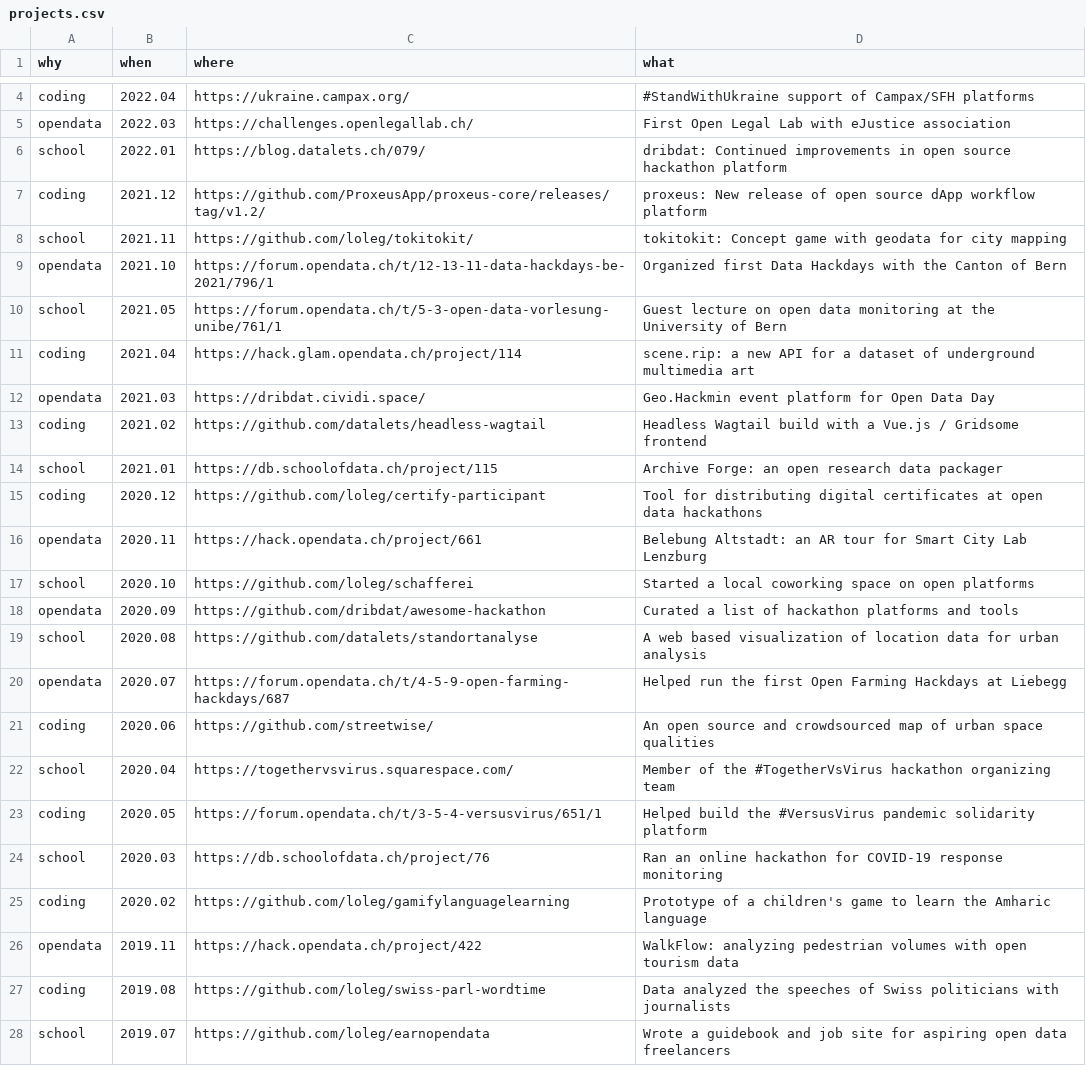
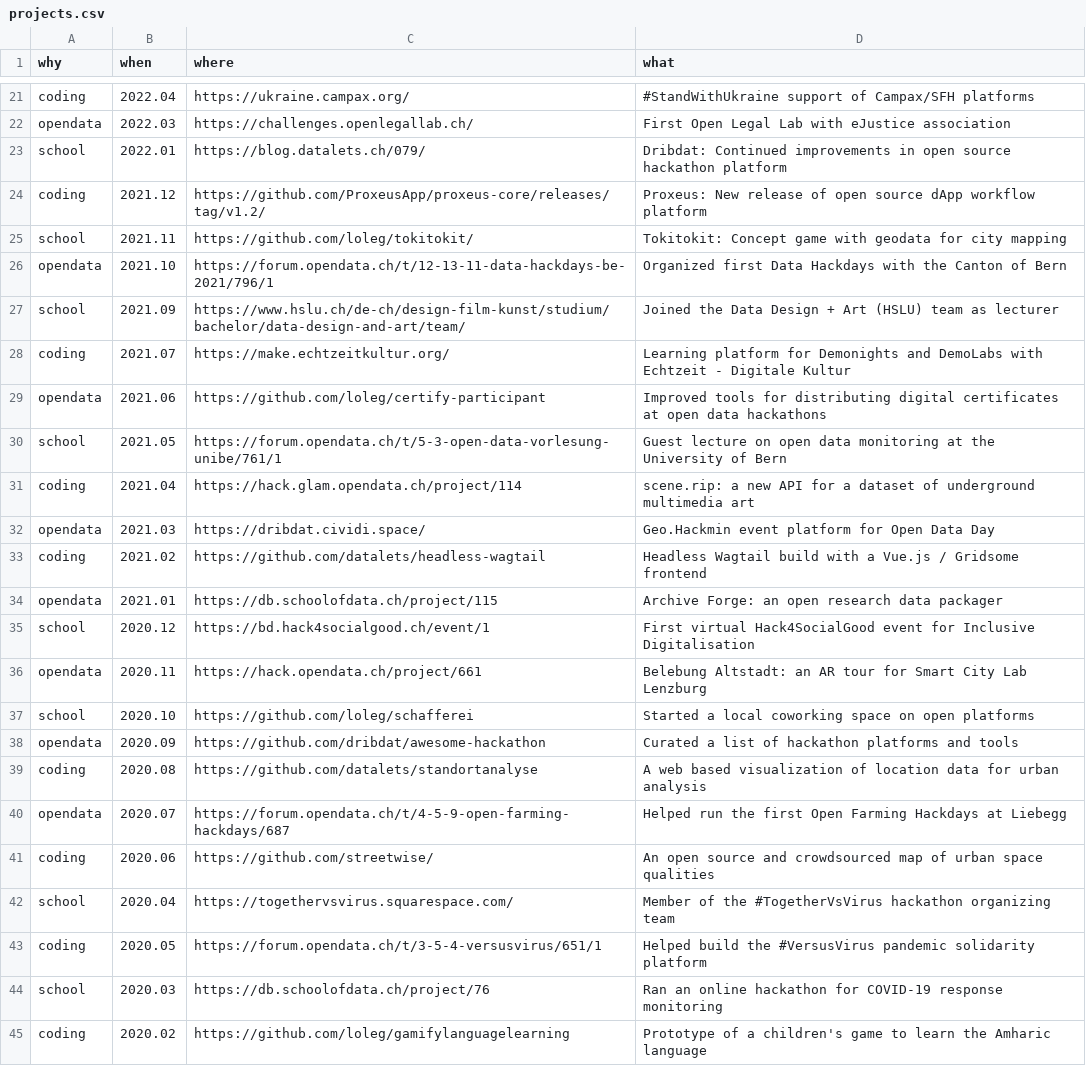
Before and after one commit to datalets/dat.alets.ch, a CSV file: docs/data/projects.csv, drawn as a sheet; only a part is shown, gaps mark what is left out; the shorter side is filled out with more unchanged rows; the diff covers the shown part only.

Commit message:
Revised history

```diff
--- a/docs/data/projects.csv
+++ b/docs/data/projects.csv
@@ -5,6 +22,9 @@
 "opendata",2022.03,"https://challenges.openlegallab.ch/","First Open Legal Lab with eJustice association"
-"school",2022.01,"https://blog.datalets.ch/079/","dribdat: Continued improvements in open source hackathon platform"
-"coding",2021.12,"https://github.com/ProxeusApp/proxeus-core/releases/tag/v1.2/","proxeus: New release of open source dApp workflow platform"
-"school",2021.11,"https://github.com/loleg/tokitokit/","tokitokit: Concept game with geodata for city mapping"
+"school",2022.01,"https://blog.datalets.ch/079/","Dribdat: Continued improvements in open source hackathon platform"
+"coding",2021.12,"https://github.com/ProxeusApp/proxeus-core/releases/tag/v1.2/","Proxeus: New release of open source dApp workflow platform"
+"school",2021.11,"https://github.com/loleg/tokitokit/","Tokitokit: Concept game with geodata for city mapping"
 "opendata",2021.10,"https://forum.opendata.ch/t/12-13-11-data-hackdays-be-2021/796/1","Organized first Data Hackdays with the Canton of Bern"
+"school",2021.09,"https://www.hslu.ch/de-ch/design-film-kunst/studium/bachelor/data-design-and-art/team/","Joined the Data Design + Art (HSLU) team as lecturer"
+"coding",2021.07,"https://make.echtzeitkultur.org/","Learning platform for Demonights and DemoLabs with Echtzeit - Digitale Kultur"
+"opendata",2021.06,"https://github.com/loleg/certify-participant","Improved tools for distributing digital certificates at open data hackathons"
 "school",2021.05,"https://forum.opendata.ch/t/5-3-open-data-vorlesung-unibe/761/1","Guest lecture on open data monitoring at the University of Bern"
@@ -13,4 +33,4 @@
 "coding",2021.02,"https://github.com/datalets/headless-wagtail","Headless Wagtail build with a Vue.js / Gridsome frontend"
-"school",2021.01,"https://db.schoolofdata.ch/project/115","Archive Forge: an open research data packager"
-"coding",2020.12,"https://github.com/loleg/certify-participant","Tool for distributing digital certificates at open data hackathons"
+"opendata",2021.01,"https://db.schoolofdata.ch/project/115","Archive Forge: an open research data packager"
+"school",2020.12,"https://bd.hack4socialgood.ch/event/1","First virtual Hack4SocialGood event for Inclusive Digitalisation"
 "opendata",2020.11,"https://hack.opendata.ch/project/661","Belebung Altstadt: an AR tour for Smart City Lab Lenzburg"
@@ -18,3 +38,3 @@
 "opendata",2020.09,"https://github.com/dribdat/awesome-hackathon","Curated a list of hackathon platforms and tools"
-"school",2020.08,"https://github.com/datalets/standortanalyse","A web based visualization of location data for urban analysis"
+"coding",2020.08,"https://github.com/datalets/standortanalyse","A web based visualization of location data for urban analysis"
 "opendata",2020.07,"https://forum.opendata.ch/t/4-5-9-open-farming-hackdays/687","Helped run the first Open Farming Hackdays at Liebegg"
```
Also changed, not shown: 19 added rows and 2 edited cells elsewhere in this file.
